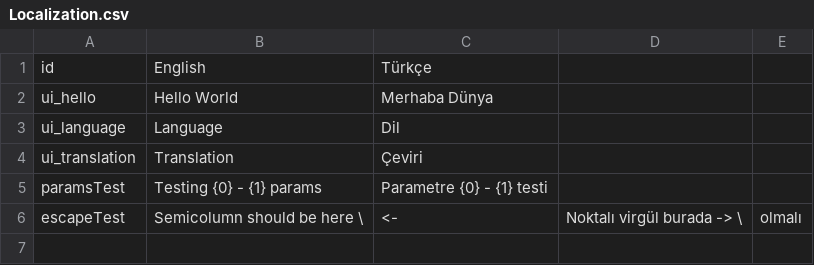
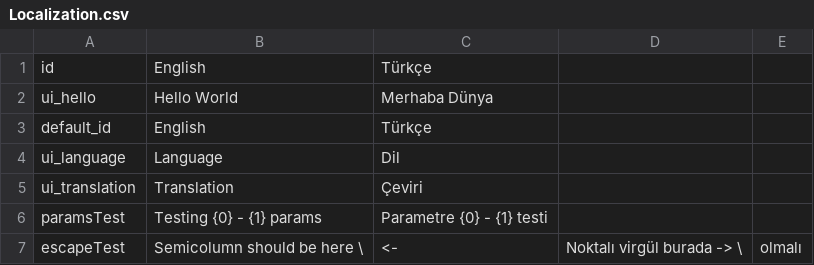
Before and after one commit to antonsem/Localization, a CSV file: Assets/StreamingAssets/Localization.csv, drawn as a sheet; the diff names each change by its address in the sheet, - before the commit and + after, or states it on an @@ line.

```diff
--- a/Assets/StreamingAssets/Localization.csv
+++ b/Assets/StreamingAssets/Localization.csv
+row 3: default_id | English | Türkçe
```
Also changed, not shown: 6 other files.
